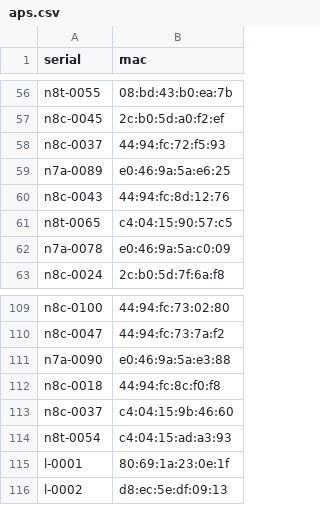
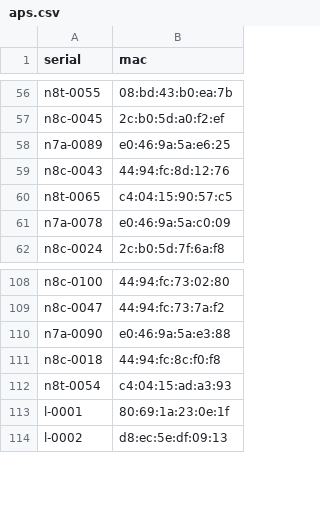
Before and after one commit to socallinuxexpo/scale-network, a CSV file: facts/aps/aps.csv, drawn as a sheet; only a part is shown, gaps mark what is left out; the diff names each change by its address in the sheet, - before the commit and + after, or states it on an @@ line.

```diff
--- a/facts/aps/aps.csv
+++ b/facts/aps/aps.csv
-row 58: n8c-0037 | 44:94:fc:72:f5:93
-row 113: n8c-0037 | c4:04:15:9b:46:60
```
Also changed, not shown: facts/aps/apuse.csv.
